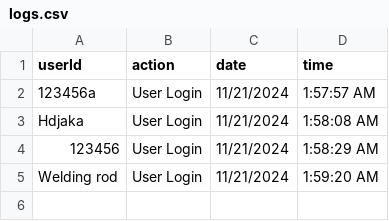
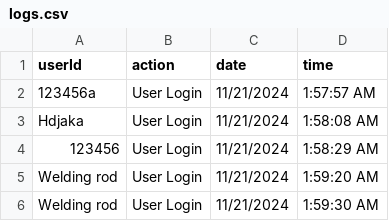
Before and after one commit to nekofied143/contribution-finder, a CSV file: logs/logs.csv, drawn as a sheet.

Commit message:
Appended new log entry

```diff
--- a/logs/logs.csv
+++ b/logs/logs.csv
@@ -5 +5,2 @@ userId,action,date,time
 "Welding rod","User Login","11/21/2024","1:59:20 AM"
+"Welding rod","User Login","11/21/2024","1:59:30 AM"
```
